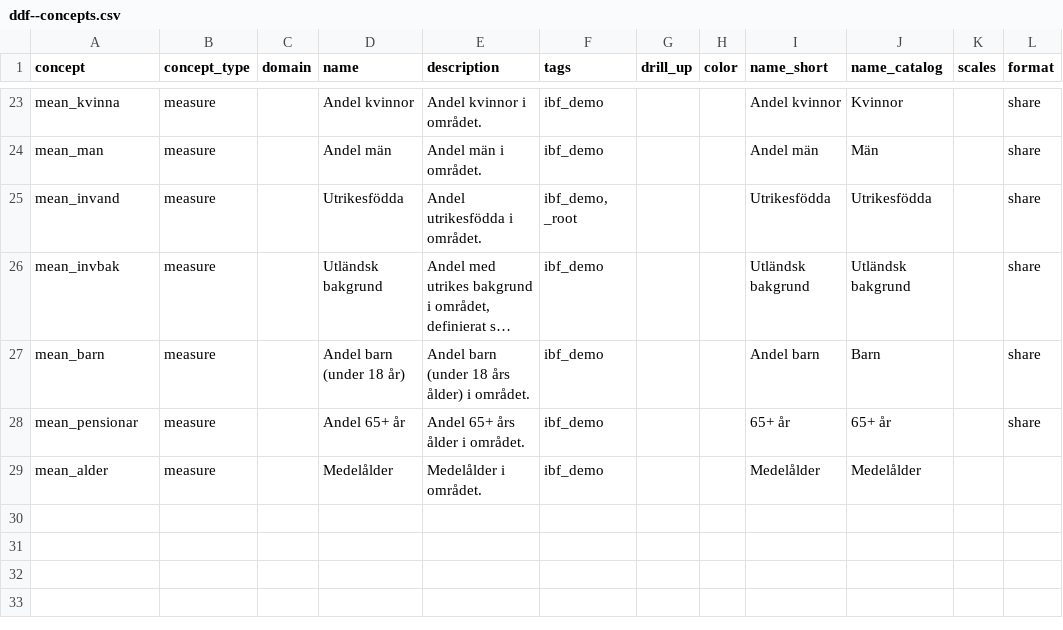
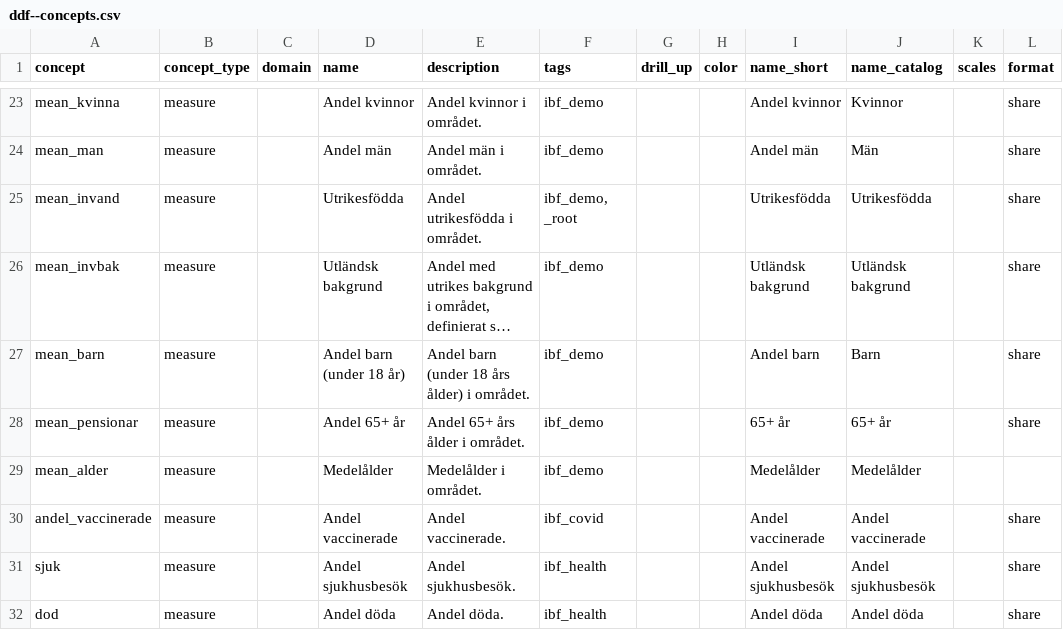
Before and after one commit to open-numbers/ddf--ibfuu--healthatlas, a CSV file: ddf--concepts.csv, drawn as a sheet; only a part is shown, gaps mark what is left out; long unchanged cells end in ….

```diff
--- a/ddf--concepts.csv
+++ b/ddf--concepts.csv
@@ -29 +29,4 @@ mean_pensionar,measure,,Andel 65+ år,Andel 65+ års ålder i området.,ibf_demo
 mean_alder,measure,,Medelålder,Medelålder i området.,ibf_demo,,,Medelålder,Medelålder,,
+andel_vaccinerade,measure,,Andel vaccinerade,Andel vaccinerade.,ibf_covid,,,Andel vaccinerade,Andel vaccinerade,,share
+sjuk,measure,,Andel sjukhusbesök,Andel sjukhusbesök.,ibf_health,,,Andel sjukhusbesök,Andel sjukhusbesök,,share
+dod,measure,,Andel döda,Andel döda.,ibf_health,,,Andel döda,Andel döda,,share
```
Also changed, not shown: 7 other files.
